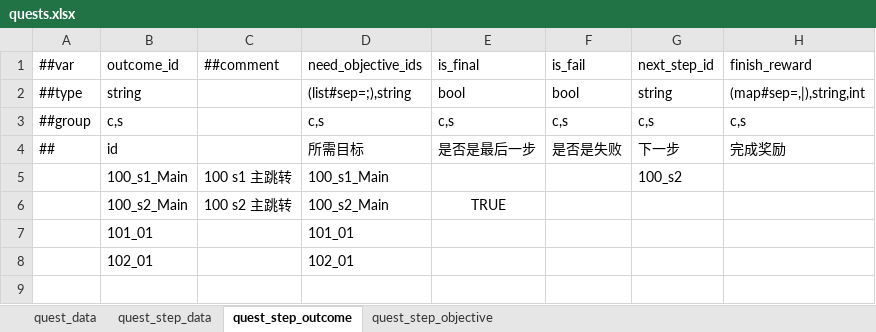
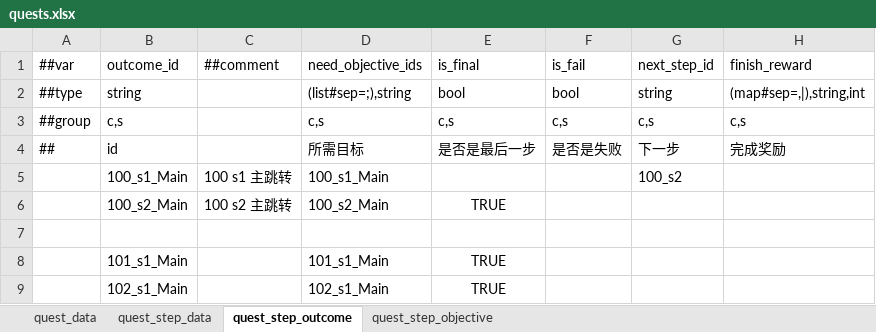
Before and after one commit to nmbswls/FkSucProj, an Excel workbook: Config/Datas/quests.xlsx, sheet quest_step_outcome, drawn as a sheet; values as stored, in another font and other column widths than the file's, no borders; removed rows and columns are numbered as before the commit, all else as after; the diff names each change by its address in the sheet, - before the commit and + after, or states it on an @@ line.

```diff
--- a/Config/Datas/quests.xlsx (sheet quest_step_outcome)
+++ b/Config/Datas/quests.xlsx (sheet quest_step_outcome)
-row 7:  | 101_01 |  | 101_01
+row 7: (empty)
-row 8:  | 102_01 |  | 102_01
+row 8:  | 101_s1_Main |  | 101_s1_Main | TRUE
+row 9:  | 102_s1_Main |  | 102_s1_Main | TRUE
```
Also changed, not shown: sheet quest_step_data, sheet quest_step_objective, sheet quest_data, Config/Datas/quest_define.xlsx, 27 other files.
